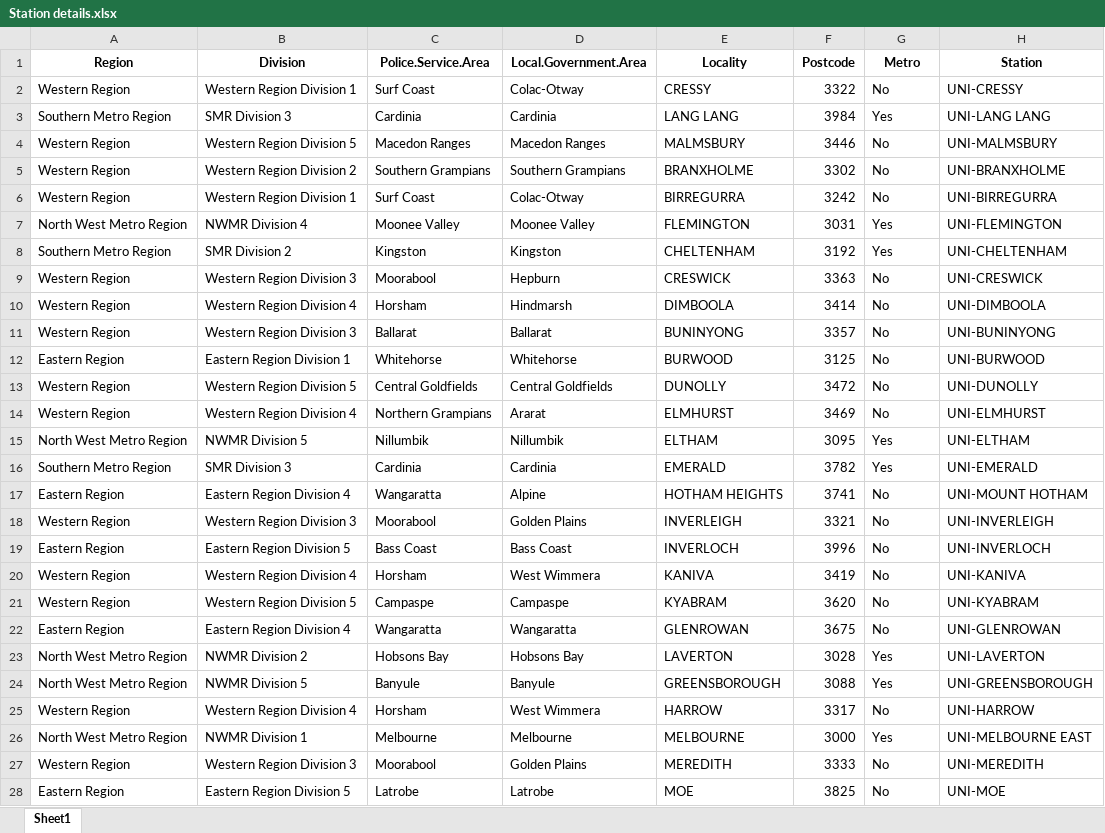
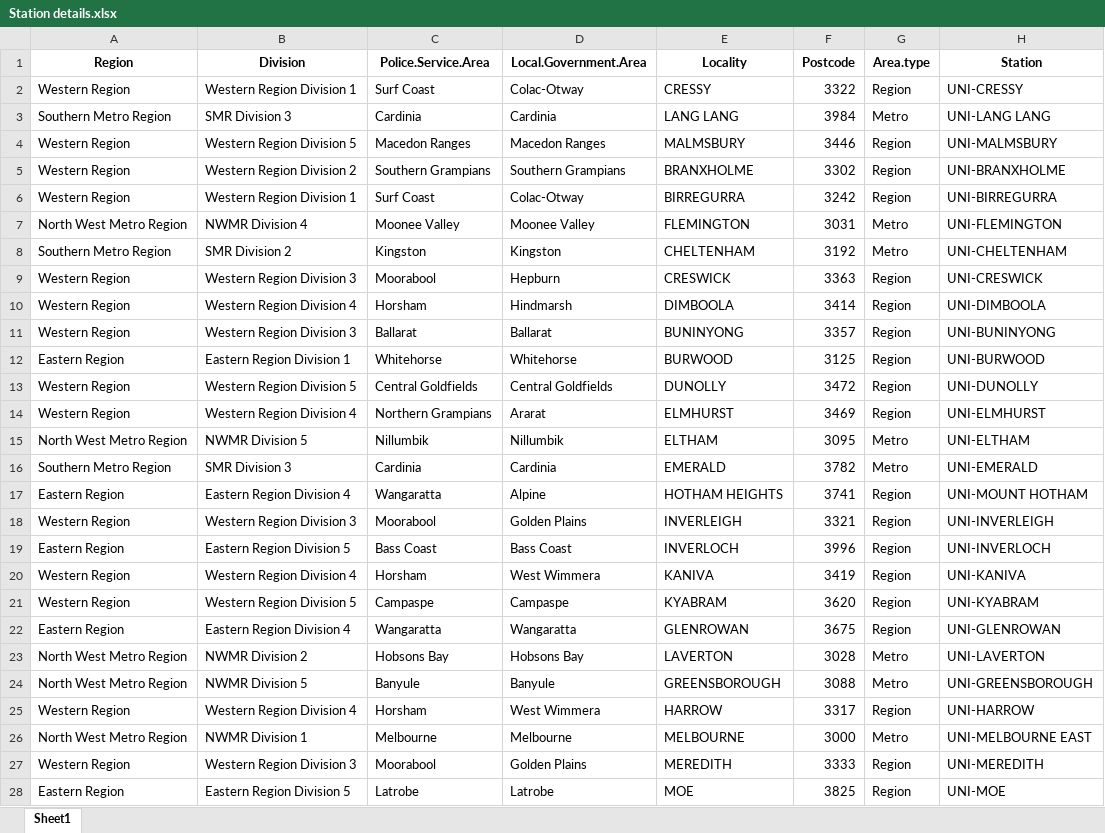
Before and after one commit to monikasarder/VictoriaPoliceRacialSearch, an Excel workbook: Output.data/Station details.xlsx, sheet Sheet1, drawn as a sheet; only a part is shown; values as stored, in another font and other column widths than the file's, no borders; the diff covers the shown part only; the diff names each change by its address in the sheet, - before the commit and + after, or states it on an @@ line.

```diff
--- a/Output.data/Station details.xlsx (sheet Sheet1)
+++ b/Output.data/Station details.xlsx (sheet Sheet1)
-G1: Metro
+G1: Area.type
-G2 (Area.type): No
+G2 (Area.type): Region
-G3 (Area.type): Yes
+G3 (Area.type): Metro
-G4:G6 (Area.type): No
+G4:G6 (Area.type): Region
-G7:G8 (Area.type): Yes
+G7:G8 (Area.type): Metro
-G9:G14 (Area.type): No
+G9:G14 (Area.type): Region
-G15:G16 (Area.type): Yes
+G15:G16 (Area.type): Metro
-G17:G22 (Area.type): No
+G17:G22 (Area.type): Region
-G23:G24 (Area.type): Yes
+G23:G24 (Area.type): Metro
-G25 (Area.type): No
+G25 (Area.type): Region
-G26 (Area.type): Yes
+G26 (Area.type): Metro
-G27:G28 (Area.type): No
+G27:G28 (Area.type): Region
```
Also changed, not shown: 304 edited cells elsewhere in this sheet, 15 other files.
